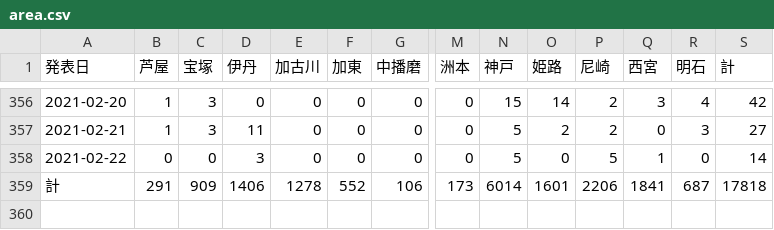
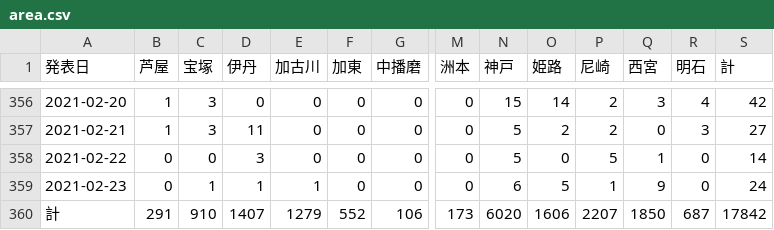
Before and after one commit to imabari/hyougo-covid19, a CSV file: area.csv, drawn as a sheet; only a part is shown, gaps mark what is left out; addresses are those after the commit; rows hold the shown columns only; the diff names each change by its address in the sheet, - before the commit and + after, or states it on an @@ line.

```diff
--- a/area.csv
+++ b/area.csv
+row 359: 2021-02-23 | 0 | 1 | 1 | 1 | 0 | 0 | 0 | 6 | 5 | 1 | 9 | 0 | 24
-C360 (宝塚): 909
+C360 (宝塚): 910
-D360 (伊丹): 1406
+D360 (伊丹): 1407
-E360 (加古川): 1278
+E360 (加古川): 1279
-N360 (神戸): 6014
+N360 (神戸): 6020
-O360 (姫路): 1601
+O360 (姫路): 1606
-P360 (尼崎): 2206
+P360 (尼崎): 2207
-Q360 (西宮): 1841
+Q360 (西宮): 1850
-S360 (計): 17818
+S360 (計): 17842
```
Also changed, not shown: ages.csv, 3 other files.
